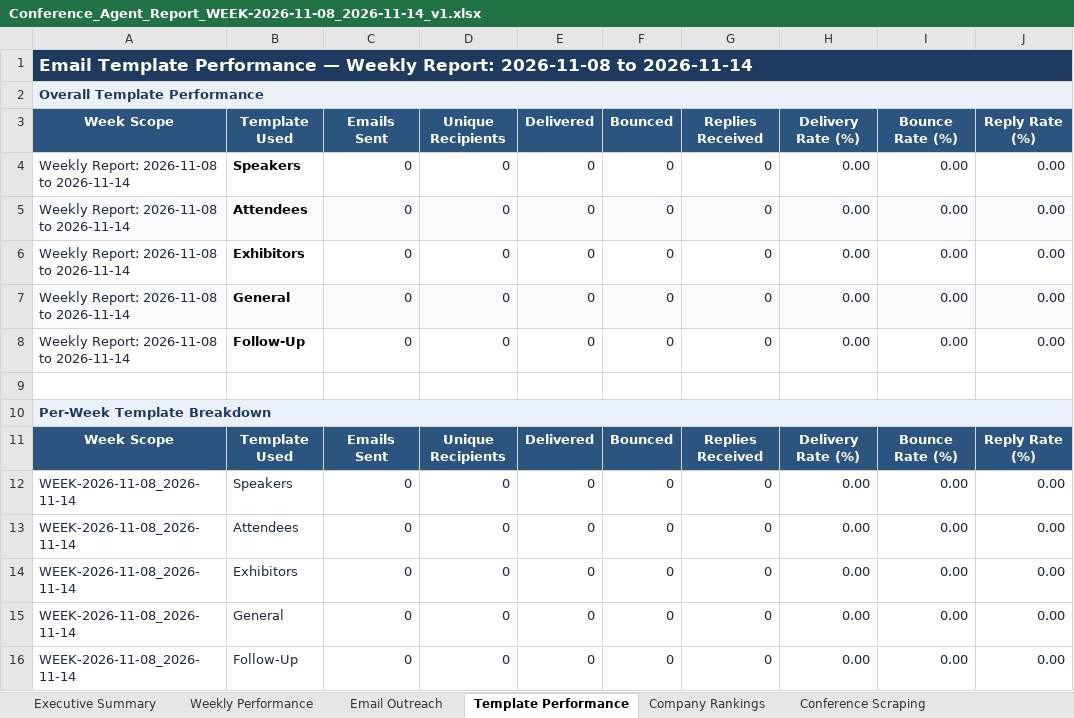
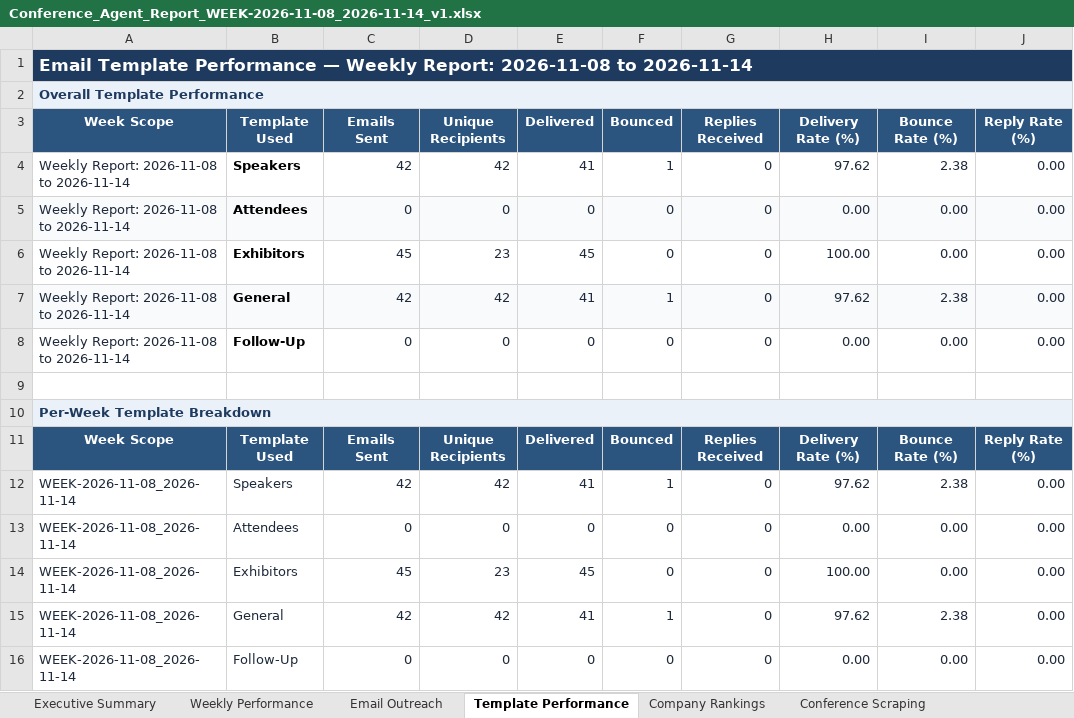
Before and after one commit to Jeeva-6305/conference-agent-adople, an Excel workbook: data/reports/archive/WEEK-2026-11-08_2026-11-14/Conference_Agent_Report_WEEK-2026-11-08_2026-11-14_v1.xlsx, sheet Template Performance, drawn as a sheet; only a part is shown; values as stored, in another font and other column widths than the file's, no borders; the diff names each change by its address in the sheet, - before the commit and + after, or states it on an @@ line.

```diff
--- a/data/reports/archive/WEEK-2026-11-08_2026-11-14/Conference_Agent_Report_WEEK-2026-11-08_2026-11-14_v1.xlsx (sheet Template Performance)
+++ b/data/reports/archive/WEEK-2026-11-08_2026-11-14/Conference_Agent_Report_WEEK-2026-11-08_2026-11-14_v1.xlsx (sheet Template Performance)
-C4 (Emails Sent): 0
+C4 (Emails Sent): 42
-D4 (Unique Recipients): 0
+D4 (Unique Recipients): 42
-E4 (Delivered): 0
+E4 (Delivered): 41
-F4 (Bounced): 0
+F4 (Bounced): 1
-H4 (Delivery Rate (%)): 0.00
+H4 (Delivery Rate (%)): 97.62
-I4 (Bounce Rate (%)): 0.00
+I4 (Bounce Rate (%)): 2.38
-C6 (Emails Sent): 0
+C6 (Emails Sent): 45
-D6 (Unique Recipients): 0
+D6 (Unique Recipients): 23
-E6 (Delivered): 0
+E6 (Delivered): 45
-H6 (Delivery Rate (%)): 0.00
+H6 (Delivery Rate (%)): 100.00
-C7 (Emails Sent): 0
+C7 (Emails Sent): 42
-D7 (Unique Recipients): 0
+D7 (Unique Recipients): 42
-E7 (Delivered): 0
+E7 (Delivered): 41
-F7 (Bounced): 0
+F7 (Bounced): 1
-H7 (Delivery Rate (%)): 0.00
+H7 (Delivery Rate (%)): 97.62
-I7 (Bounce Rate (%)): 0.00
+I7 (Bounce Rate (%)): 2.38
-C12 (Emails Sent): 0
+C12 (Emails Sent): 42
-D12 (Unique Recipients): 0
+D12 (Unique Recipients): 42
-E12 (Delivered): 0
+E12 (Delivered): 41
-F12 (Bounced): 0
+F12 (Bounced): 1
-H12 (Delivery Rate (%)): 0.00
+H12 (Delivery Rate (%)): 97.62
-I12 (Bounce Rate (%)): 0.00
+I12 (Bounce Rate (%)): 2.38
-C14 (Emails Sent): 0
+C14 (Emails Sent): 45
-D14 (Unique Recipients): 0
+D14 (Unique Recipients): 23
-E14 (Delivered): 0
+E14 (Delivered): 45
-H14 (Delivery Rate (%)): 0.00
+H14 (Delivery Rate (%)): 100.00
-C15 (Emails Sent): 0
+C15 (Emails Sent): 42
-D15 (Unique Recipients): 0
+D15 (Unique Recipients): 42
-E15 (Delivered): 0
+E15 (Delivered): 41
-F15 (Bounced): 0
+F15 (Bounced): 1
-H15 (Delivery Rate (%)): 0.00
+H15 (Delivery Rate (%)): 97.62
-I15 (Bounce Rate (%)): 0.00
+I15 (Bounce Rate (%)): 2.38
```
Also changed, not shown: sheet Email Outreach, sheet Executive Summary, sheet Weekly Performance, data/excel/usa_conferences_published.xlsx, data/reports/Conference_Agent_Latest_Report.xlsx, 6 other files.
